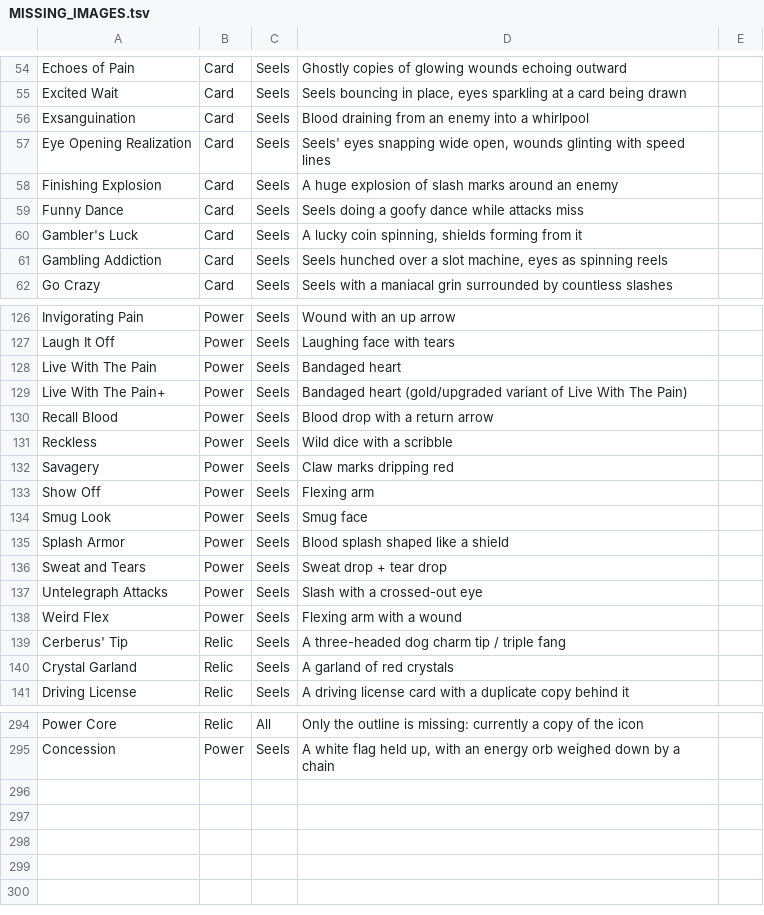
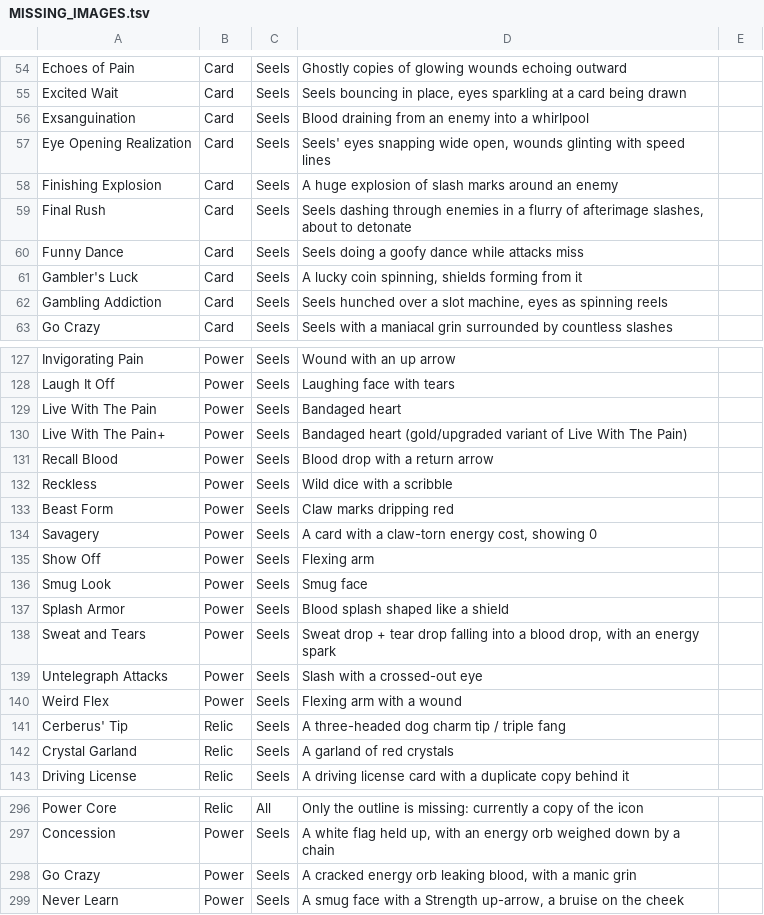
Before and after one commit to LeCitronVert/sts2-std-shion, a TSV file: MISSING_IMAGES.tsv, drawn as a sheet; only a part is shown, gaps mark what is left out.

```diff
--- a/MISSING_IMAGES.tsv
+++ b/MISSING_IMAGES.tsv
@@ -58,2 +58,3 @@ Eye Opening Realization	Card	Seels	Seels' eyes snapping wide open, wounds glinti
 Finishing Explosion	Card	Seels	A huge explosion of slash marks around an enemy	
+Final Rush	Card	Seels	Seels dashing through enemies in a flurry of afterimage slashes, about to detonate	
 Funny Dance	Card	Seels	Seels doing a goofy dance while attacks miss	
@@ -131,3 +132,4 @@ Recall Blood	Power	Seels	Blood drop with a return arrow
 Reckless	Power	Seels	Wild dice with a scribble	
-Savagery	Power	Seels	Claw marks dripping red	
+Beast Form	Power	Seels	Claw marks dripping red	
+Savagery	Power	Seels	A card with a claw-torn energy cost, showing 0	
 Show Off	Power	Seels	Flexing arm	
@@ -135,3 +137,3 @@ Smug Look	Power	Seels	Smug face
 Splash Armor	Power	Seels	Blood splash shaped like a shield	
-Sweat and Tears	Power	Seels	Sweat drop + tear drop	
+Sweat and Tears	Power	Seels	Sweat drop + tear drop falling into a blood drop, with an energy spark	
 Untelegraph Attacks	Power	Seels	Slash with a crossed-out eye	
@@ -295 +297,3 @@ Power Core	Relic	All	Only the outline is missing: currently a copy of the icon
 Concession	Power	Seels	A white flag held up, with an energy orb weighed down by a chain	
+Go Crazy	Power	Seels	A cracked energy orb leaking blood, with a manic grin	
+Never Learn	Power	Seels	A smug face with a Strength up-arrow, a bruise on the cheek	
```
Also changed, not shown: 43 other files.
